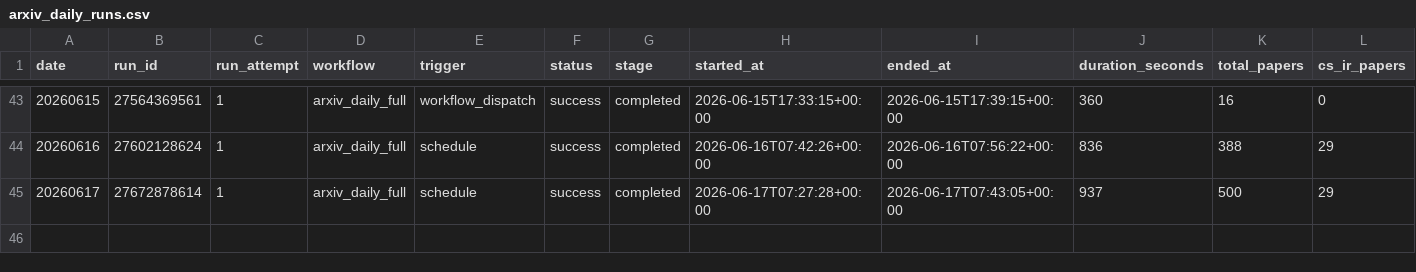
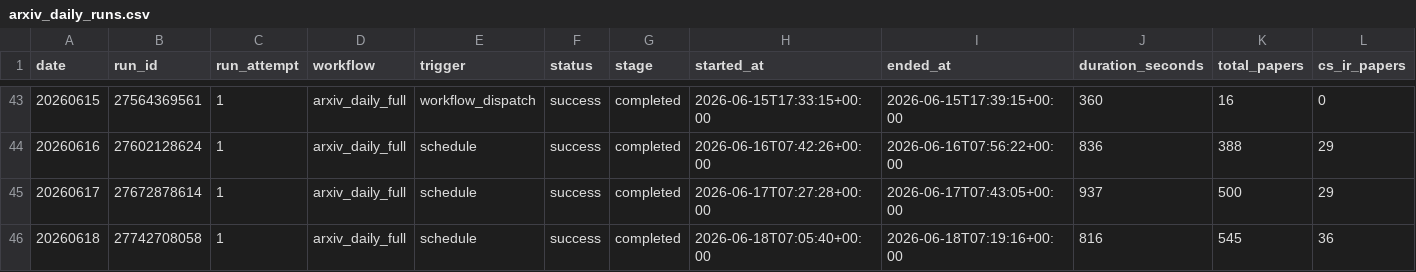
Before and after one commit to CHANGWOO-0725/Algorithm-Practice-in-Industry, a CSV file: paperBotV2/arxiv_daily/status/arxiv_daily_runs.csv, drawn as a sheet; only a part is shown, gaps mark what is left out; rows hold the shown columns only; the diff names each change by its address in the sheet, - before the commit and + after, or states it on an @@ line.

```diff
--- a/paperBotV2/arxiv_daily/status/arxiv_daily_runs.csv
+++ b/paperBotV2/arxiv_daily/status/arxiv_daily_runs.csv
+row 46: 20260618 | 27742708058 | 1 | arxiv_daily_full | schedule | success | completed | 2026-06-18T07:05:40+00:00 | 2026-06-18T07:19:16+00:00 | 816 | 545 | 36
```
Also changed, not shown: 5 other files.
